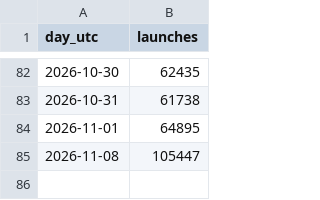
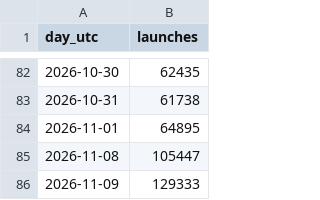
Before and after one commit to feder-cr/invisible_playwright, a CSV file: counters/launches_daily.csv, drawn as a sheet; only a part is shown, gaps mark what is left out; the diff names each change by its address in the sheet, - before the commit and + after, or states it on an @@ line.

```diff
--- a/counters/launches_daily.csv
+++ b/counters/launches_daily.csv
+row 86: 2026-11-09 | 129333
```
Also changed, not shown: counters/history.csv, 1 other file.
